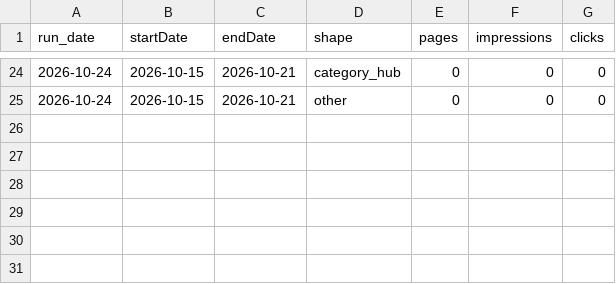
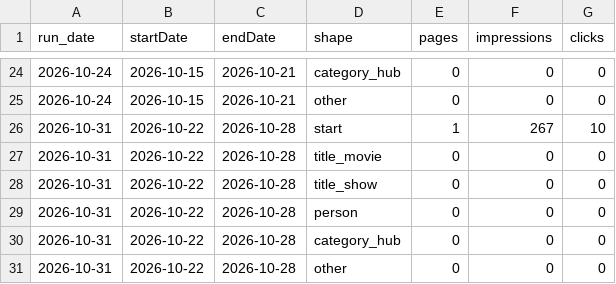
Before and after one commit to alp82/goodwatch-monorepo, a CSV file: docs/research/discovery-search/index-record-traffic.csv, drawn as a sheet; only a part is shown, gaps mark what is left out; the diff names each change by its address in the sheet, - before the commit and + after, or states it on an @@ line.

```diff
--- a/docs/research/discovery-search/index-record-traffic.csv
+++ b/docs/research/discovery-search/index-record-traffic.csv
+row 26: 2026-10-31 | 2026-10-22 | 2026-10-28 | start | 1 | 267 | 10
+row 27: 2026-10-31 | 2026-10-22 | 2026-10-28 | title_movie | 0 | 0 | 0
+row 28: 2026-10-31 | 2026-10-22 | 2026-10-28 | title_show | 0 | 0 | 0
+row 29: 2026-10-31 | 2026-10-22 | 2026-10-28 | person | 0 | 0 | 0
+row 30: 2026-10-31 | 2026-10-22 | 2026-10-28 | category_hub | 0 | 0 | 0
+row 31: 2026-10-31 | 2026-10-22 | 2026-10-28 | other | 0 | 0 | 0
```
Also changed, not shown: docs/research/discovery-search/index-record-sitemaps.csv, 1 other file.
